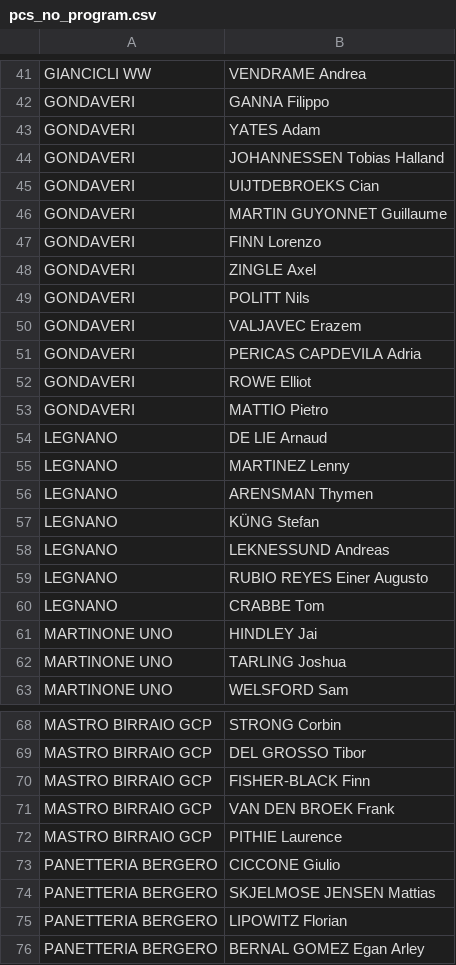
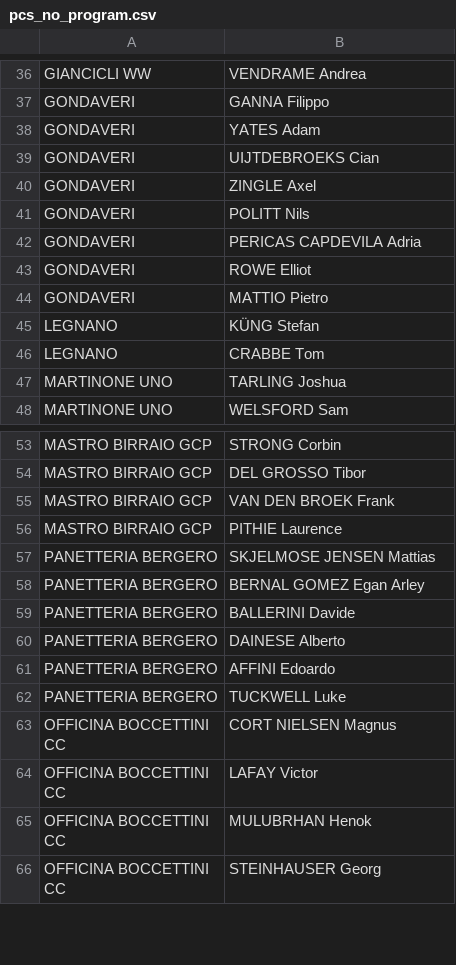
Before and after one commit to ciclismoreale/ciclismoreale.github.io, a CSV file: data/pcs_no_program.csv, drawn as a sheet; only a part is shown, gaps mark what is left out; the shorter side is filled out with more unchanged rows; the diff covers the shown part only.

```diff
--- a/data/pcs_no_program.csv
+++ b/data/pcs_no_program.csv
@@ -43,9 +38,5 @@ GONDAVERI,GANNA Filippo
 GONDAVERI,YATES Adam
-GONDAVERI,JOHANNESSEN Tobias Halland
 GONDAVERI,UIJTDEBROEKS Cian
-GONDAVERI,MARTIN GUYONNET Guillaume
-GONDAVERI,FINN Lorenzo
 GONDAVERI,ZINGLE Axel
 GONDAVERI,POLITT Nils
-GONDAVERI,VALJAVEC Erazem
 GONDAVERI,PERICAS CAPDEVILA Adria
@@ -53,10 +44,4 @@ GONDAVERI,ROWE Elliot
 GONDAVERI,MATTIO Pietro
-LEGNANO,DE LIE Arnaud
-LEGNANO,MARTINEZ Lenny
-LEGNANO,ARENSMAN Thymen
 LEGNANO,KÜNG Stefan
-LEGNANO,LEKNESSUND Andreas
-LEGNANO,RUBIO REYES Einer Augusto
 LEGNANO,CRABBE Tom
-MARTINONE UNO,HINDLEY Jai
 MARTINONE UNO,TARLING Joshua
@@ -69,8 +54,5 @@ MASTRO BIRRAIO GCP,STRONG Corbin
 MASTRO BIRRAIO GCP,DEL GROSSO Tibor
-MASTRO BIRRAIO GCP,FISHER-BLACK Finn
 MASTRO BIRRAIO GCP,VAN DEN BROEK Frank
 MASTRO BIRRAIO GCP,PITHIE Laurence
-PANETTERIA BERGERO,CICCONE Giulio
 PANETTERIA BERGERO,SKJELMOSE JENSEN Mattias
-PANETTERIA BERGERO,LIPOWITZ Florian
 PANETTERIA BERGERO,BERNAL GOMEZ Egan Arley
```
Also changed, not shown: 4 added rows and 12 removed rows elsewhere in this file, data/cqranking_riders.csv, 11 other files.
